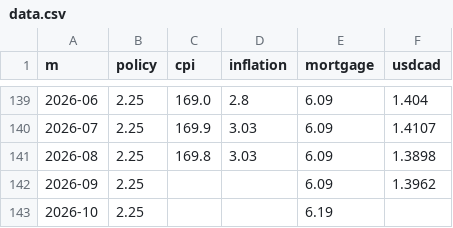
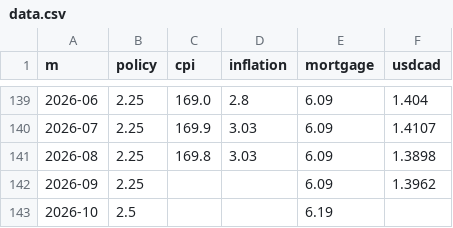
Before and after one commit to ALENZACODES/decision-ladder, a CSV file: modules/canada-rate-cycle-dashboard/data.csv, drawn as a sheet; only a part is shown, gaps mark what is left out.

Commit message:
Policy rate 2.50% from Oct 29, 2026 (Bank of Canada raised it 25 bp on Oct 28): rate book, notebook data, Mortgage Suite change points, Rate Cycle October month-end; Valet daily 2.25% filled to Oct 28. Prime unchanged (Valet still 4.45%)

```diff
--- a/modules/canada-rate-cycle-dashboard/data.csv
+++ b/modules/canada-rate-cycle-dashboard/data.csv
@@ -142,2 +142,2 @@ m,policy,cpi,inflation,mortgage,usdcad
 2026-09,2.25,,,6.09,1.3962
-2026-10,2.25,,,6.19,
+2026-10,2.5,,,6.19,
```
Also changed, not shown: 4 other files.
